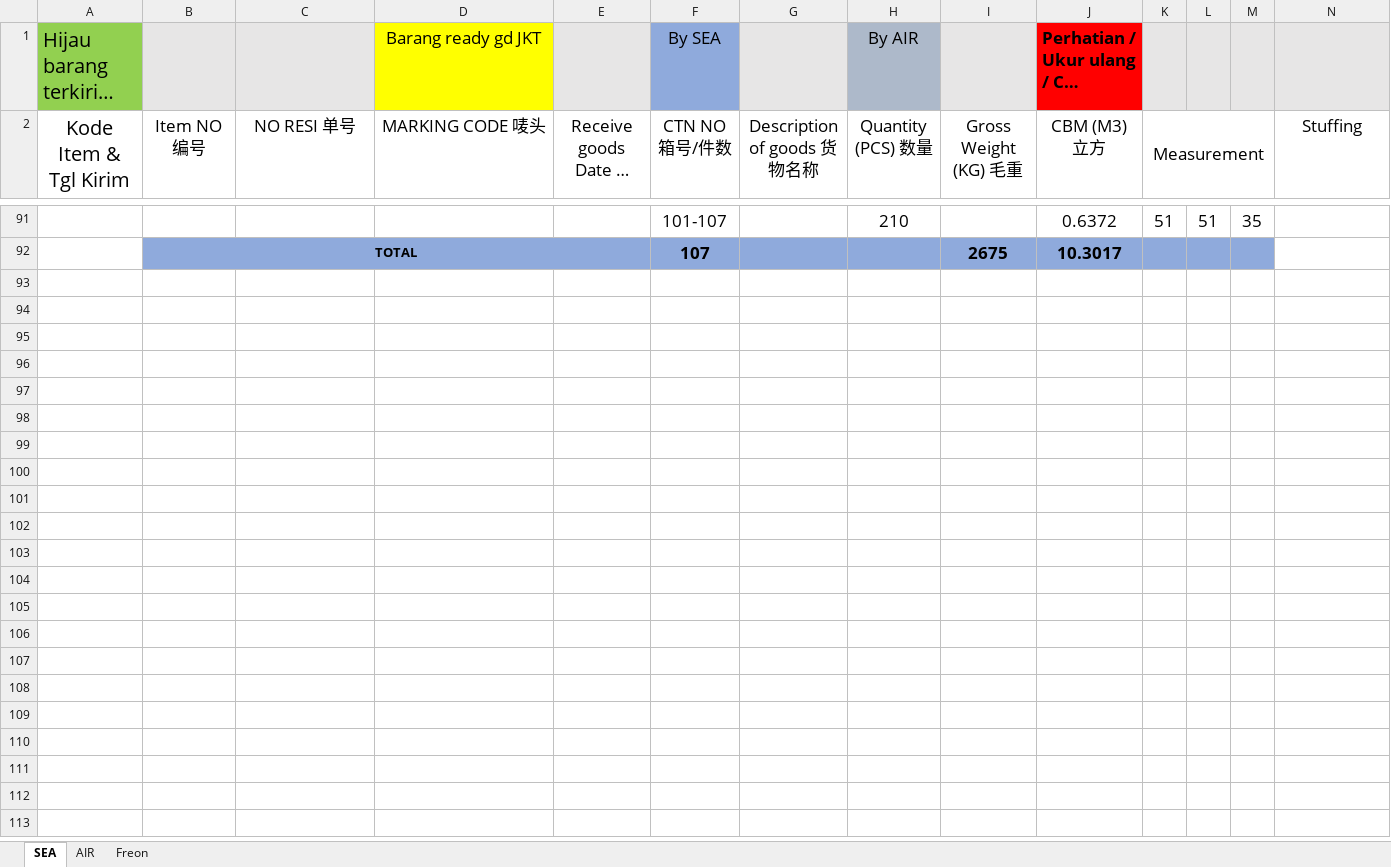
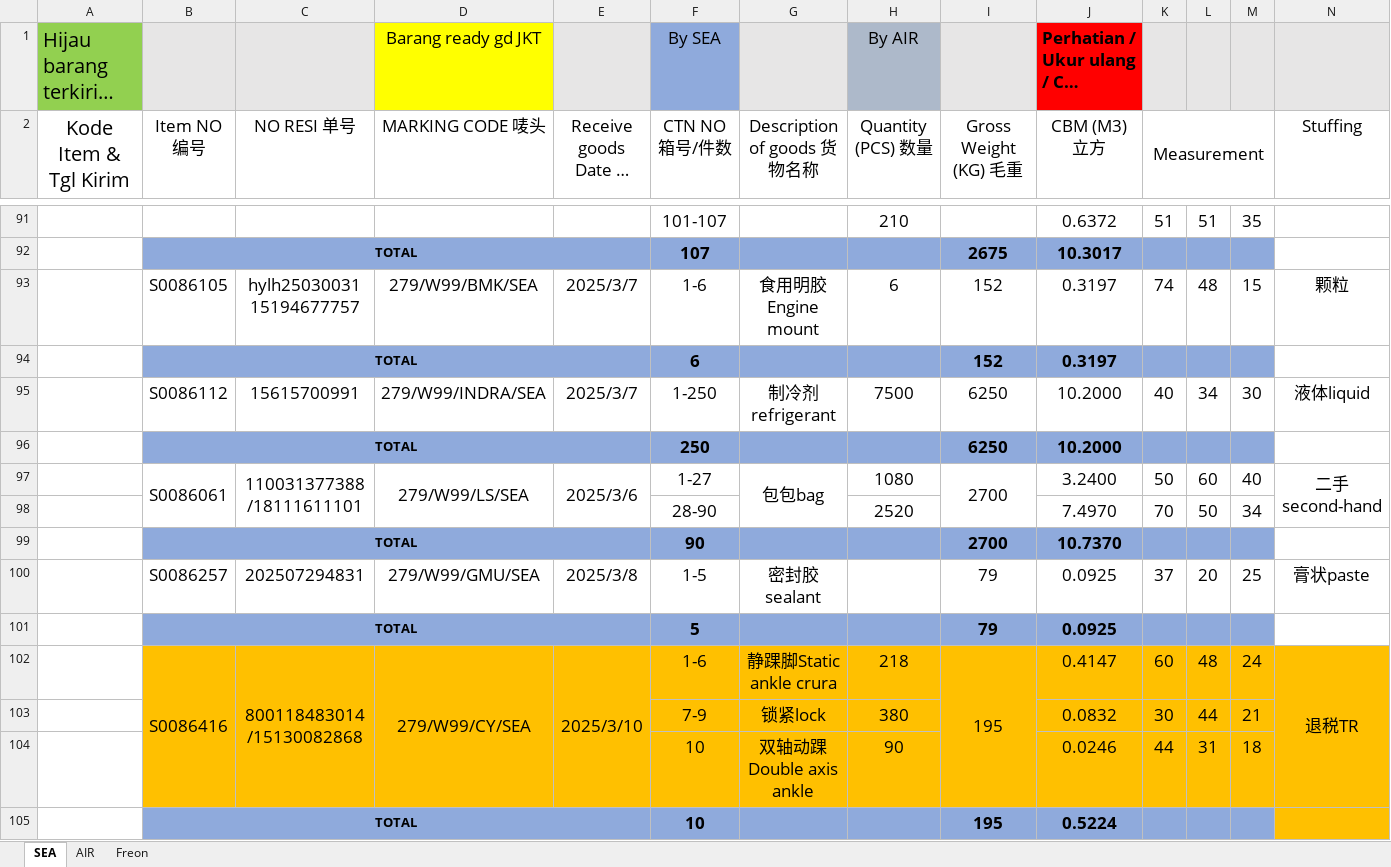
Before and after one commit to patrickjonathan99/Cargo, an Excel workbook: Customer/Cust 2025/Cargo W99 2025.xlsx, sheet SEA, drawn as a sheet; only a part is shown, gaps mark what is left out; long unchanged cells end in …; values as stored, in another font and other column widths than the file's, no borders; rows hold the shown columns only; the diff names each change by its address in the sheet, - before the commit and + after, or states it on an @@ line.

```diff
--- a/Customer/Cust 2025/Cargo W99 2025.xlsx (sheet SEA)
+++ b/Customer/Cust 2025/Cargo W99 2025.xlsx (sheet SEA)
+row 93:  | S0086105 | hylh25030031 15194677757 | 279/W99/BMK/SEA | 2025/3/7 | 1-6 | 食用明胶Engine mount | 6 | 152 | 0.3197 | 74 | 48 | 15 | 颗粒
+row 94:  | TOTAL |  |  |  | 6 |  |  | 152 | 0.3197
+row 95:  | S0086112 | 15615700991 | 279/W99/INDRA/SEA | 2025/3/7 | 1-250 | 制冷剂refrigerant | 7500 | 6250 | 10.2000 | 40 | 34 | 30 | 液体liquid
+row 96:  | TOTAL |  |  |  | 250 |  |  | 6250 | 10.2000
+row 97:  | S0086061 | 110031377388 /18111611101 | 279/W99/LS/SEA | 2025/3/6 | 1-27 | 包包bag | 1080 | 2700 | 3.2400 | 50 | 60 | 40 | 二手second-hand
+row 98:  |  |  |  |  | 28-90 |  | 2520 |  | 7.4970 | 70 | 50 | 34
+row 99:  | TOTAL |  |  |  | 90 |  |  | 2700 | 10.7370
+row 100:  | S0086257 | 202507294831 | 279/W99/GMU/SEA | 2025/3/8 | 1-5 | 密封胶sealant |  | 79 | 0.0925 | 37 | 20 | 25 | 膏状paste
+row 101:  | TOTAL |  |  |  | 5 |  |  | 79 | 0.0925
+row 102:  | S0086416 | 800118483014 /15130082868 | 279/W99/CY/SEA | 2025/3/10 | 1-6 | 静踝脚Static ankle crura | 218 | 195 | 0.4147 | 60 | 48 | 24 | 退税TR
+row 103:  |  |  |  |  | 7-9 | 锁紧lock | 380 |  | 0.0832 | 30 | 44 | 21
+row 104:  |  |  |  |  | 10 | 双轴动踝Double axis ankle | 90 |  | 0.0246 | 44 | 31 | 18
+row 105:  | TOTAL |  |  |  | 10 |  |  | 195 | 0.5224
```
Also changed, not shown: sheet AIR, sheet Freon, Customer/Cust 2025/Cargo DNI 2025.xlsx, Customer/Cust 2025/Cargo SY 2025.xlsx, 28 other files.
